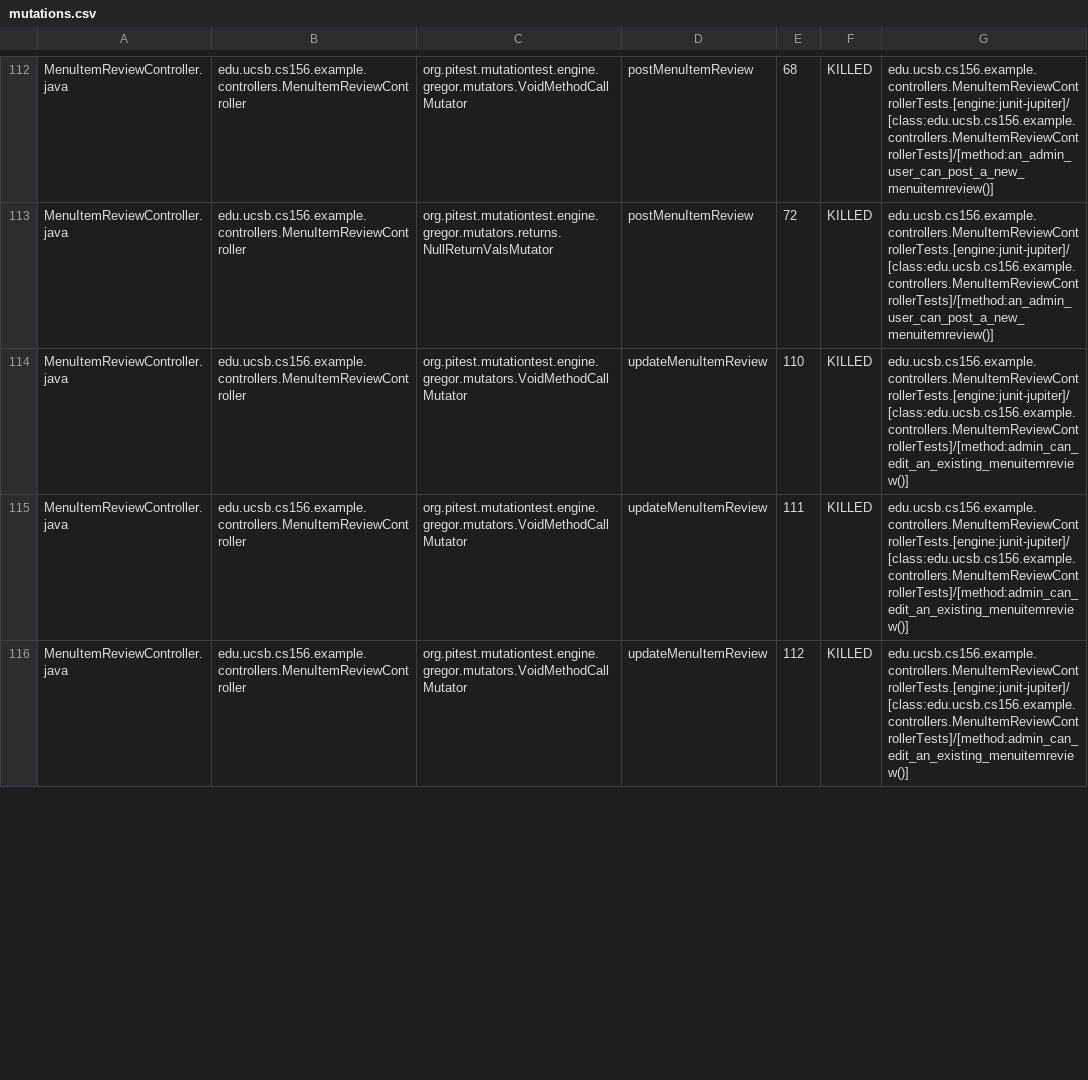
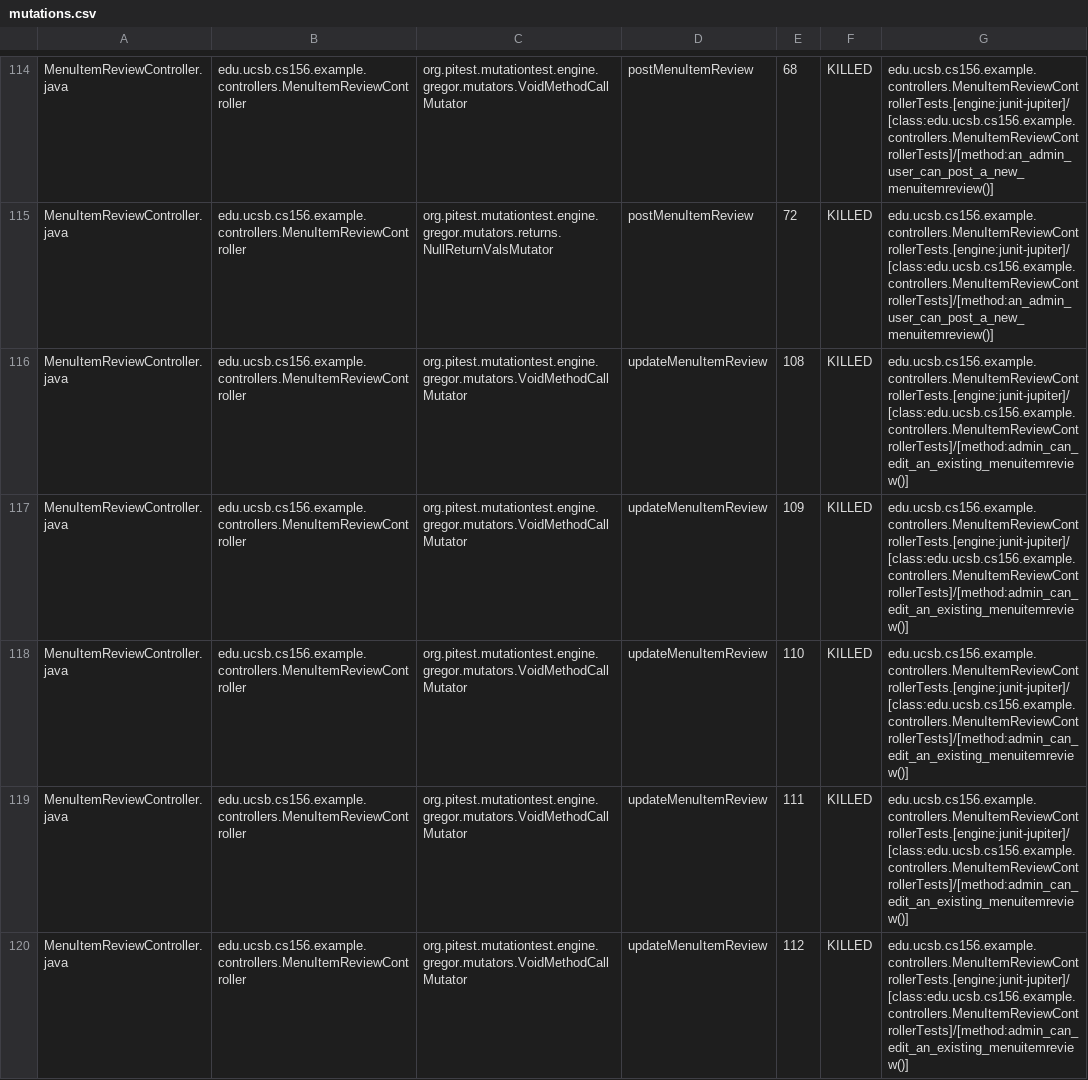
Before and after one commit to ucsb-cs156-f23/team02-f23-7pm-4, a CSV file: pitest/mutations.csv, drawn as a sheet; only a part is shown, gaps mark what is left out; the diff covers the shown part only; the diff names each change by its address in the sheet, - before the commit and + after, or states it on an @@ line.

Commit message:
Deploying to gh-pages from @ ucsb-cs156-f23/team02-f23-7pm-4@ad1dda0a2175eb5f230fa63d57d8e374485a4d7d 🚀

```diff
--- a/pitest/mutations.csv
+++ b/pitest/mutations.csv
+row 116: MenuItemReviewController.java | edu.ucsb.cs156.example.controllers.MenuItemReviewController | org.pitest.mutationtest.engine.gregor.mutators.VoidMethodCallMutator | updateMenuItemReview | 108 | KILLED | edu.ucsb.cs156.example.controllers.MenuItemReviewControllerTests.[engine:junit-jupiter]/[class:edu.ucsb.cs156.example.controllers.MenuItemReviewControllerTests]/[method:admin_can_edit_an_existing_menuitemreview()]
+row 117: MenuItemReviewController.java | edu.ucsb.cs156.example.controllers.MenuItemReviewController | org.pitest.mutationtest.engine.gregor.mutators.VoidMethodCallMutator | updateMenuItemReview | 109 | KILLED | edu.ucsb.cs156.example.controllers.MenuItemReviewControllerTests.[engine:junit-jupiter]/[class:edu.ucsb.cs156.example.controllers.MenuItemReviewControllerTests]/[method:admin_can_edit_an_existing_menuitemreview()]
```
Also changed, not shown: 2 added rows, 2 removed rows and 7 edited cells elsewhere in this file, 19 other files.
